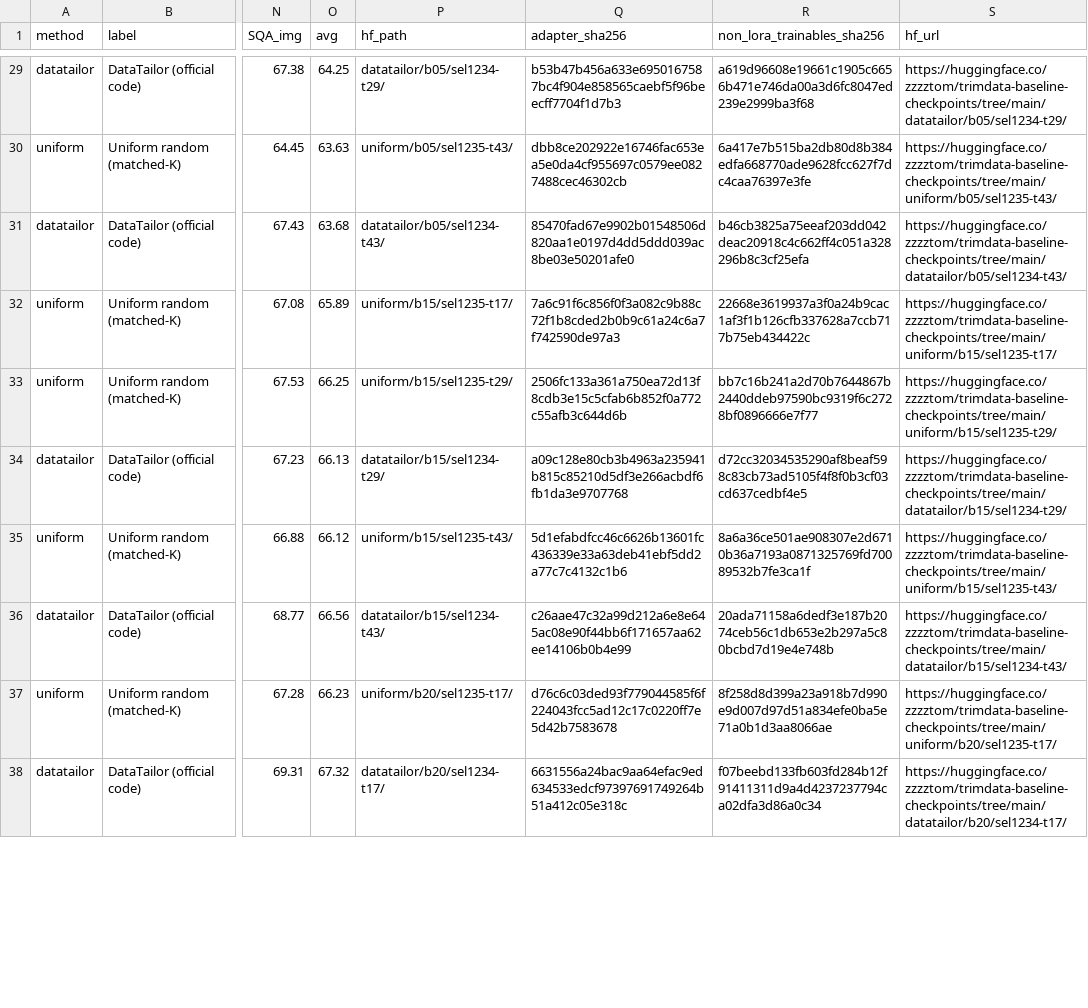
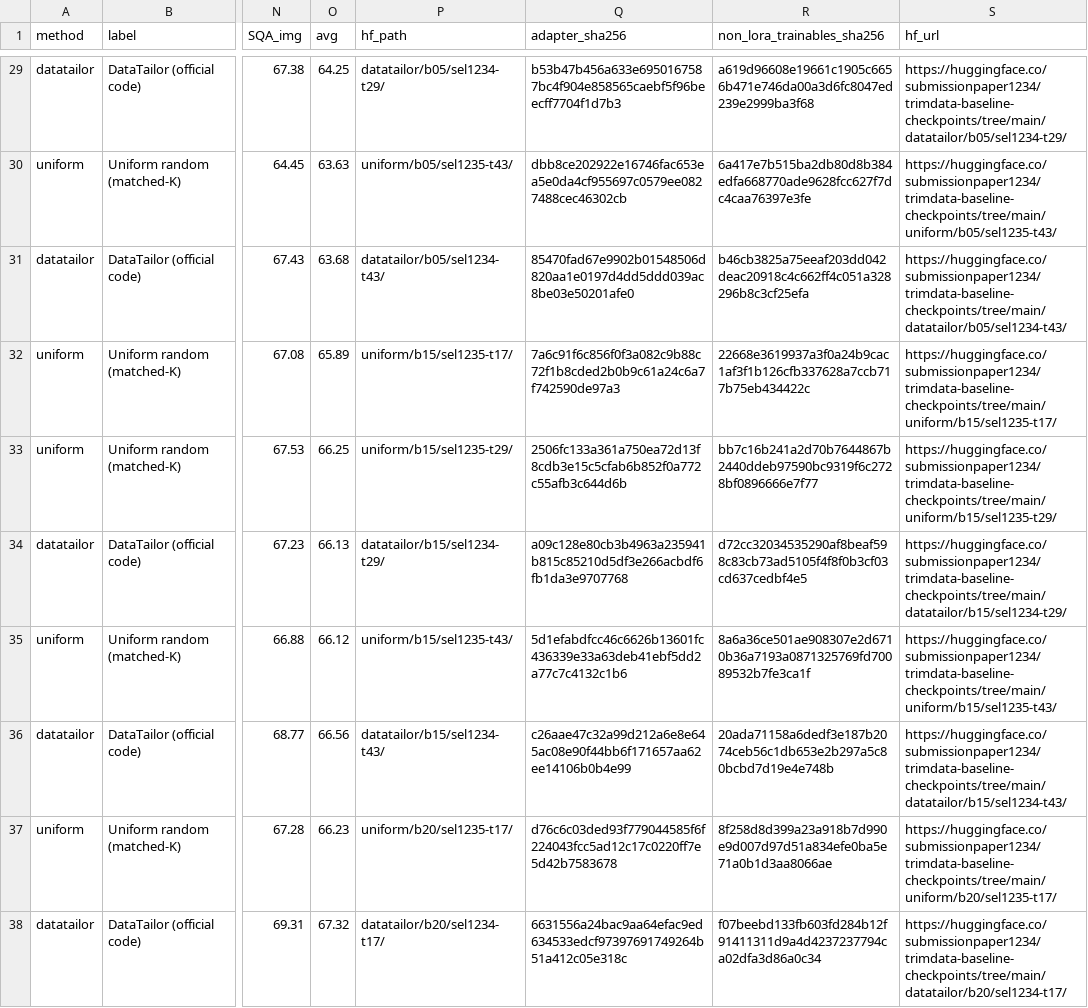
Before and after one commit to LZhang12345/trimdata, a CSV file: index/checkpoints.csv, drawn as a sheet; only a part is shown, gaps mark what is left out; the diff covers the shown part only; the diff names each change by its address in the sheet, - before the commit and + after, or states it on an @@ line.

```diff
--- a/index/checkpoints.csv
+++ b/index/checkpoints.csv
-S29 (hf_url): https://huggingface.co/zzzztom/trimdata-baseline-checkpoints/tree/main/datatailor/b05/sel1234-t29/
+S29 (hf_url): https://huggingface.co/submissionpaper1234/trimdata-baseline-checkpoints/tree/main/datatailor/b05/sel1234-t29/
-S30 (hf_url): https://huggingface.co/zzzztom/trimdata-baseline-checkpoints/tree/main/uniform/b05/sel1235-t43/
+S30 (hf_url): https://huggingface.co/submissionpaper1234/trimdata-baseline-checkpoints/tree/main/uniform/b05/sel1235-t43/
-S31 (hf_url): https://huggingface.co/zzzztom/trimdata-baseline-checkpoints/tree/main/datatailor/b05/sel1234-t43/
+S31 (hf_url): https://huggingface.co/submissionpaper1234/trimdata-baseline-checkpoints/tree/main/datatailor/b05/sel1234-t43/
-S32 (hf_url): https://huggingface.co/zzzztom/trimdata-baseline-checkpoints/tree/main/uniform/b15/sel1235-t17/
+S32 (hf_url): https://huggingface.co/submissionpaper1234/trimdata-baseline-checkpoints/tree/main/uniform/b15/sel1235-t17/
-S33 (hf_url): https://huggingface.co/zzzztom/trimdata-baseline-checkpoints/tree/main/uniform/b15/sel1235-t29/
+S33 (hf_url): https://huggingface.co/submissionpaper1234/trimdata-baseline-checkpoints/tree/main/uniform/b15/sel1235-t29/
-S34 (hf_url): https://huggingface.co/zzzztom/trimdata-baseline-checkpoints/tree/main/datatailor/b15/sel1234-t29/
+S34 (hf_url): https://huggingface.co/submissionpaper1234/trimdata-baseline-checkpoints/tree/main/datatailor/b15/sel1234-t29/
-S35 (hf_url): https://huggingface.co/zzzztom/trimdata-baseline-checkpoints/tree/main/uniform/b15/sel1235-t43/
+S35 (hf_url): https://huggingface.co/submissionpaper1234/trimdata-baseline-checkpoints/tree/main/uniform/b15/sel1235-t43/
-S36 (hf_url): https://huggingface.co/zzzztom/trimdata-baseline-checkpoints/tree/main/datatailor/b15/sel1234-t43/
+S36 (hf_url): https://huggingface.co/submissionpaper1234/trimdata-baseline-checkpoints/tree/main/datatailor/b15/sel1234-t43/
-S37 (hf_url): https://huggingface.co/zzzztom/trimdata-baseline-checkpoints/tree/main/uniform/b20/sel1235-t17/
+S37 (hf_url): https://huggingface.co/submissionpaper1234/trimdata-baseline-checkpoints/tree/main/uniform/b20/sel1235-t17/
-S38 (hf_url): https://huggingface.co/zzzztom/trimdata-baseline-checkpoints/tree/main/datatailor/b20/sel1234-t17/
+S38 (hf_url): https://huggingface.co/submissionpaper1234/trimdata-baseline-checkpoints/tree/main/datatailor/b20/sel1234-t17/
```
Also changed, not shown: 36 edited cells elsewhere in this file, index/selections.csv, 14 other files.
